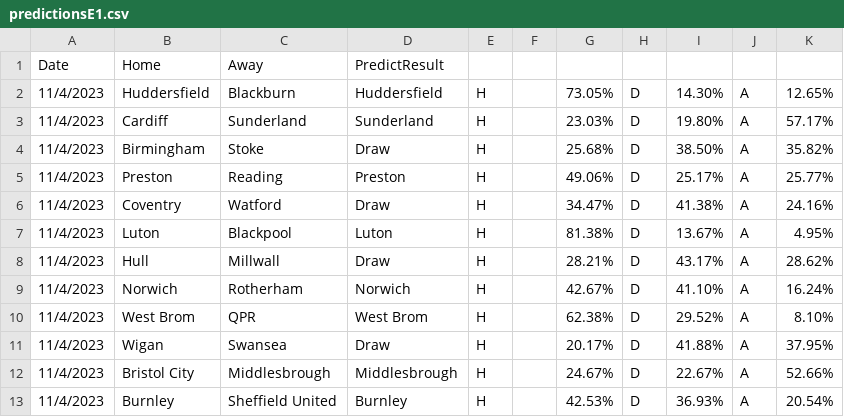
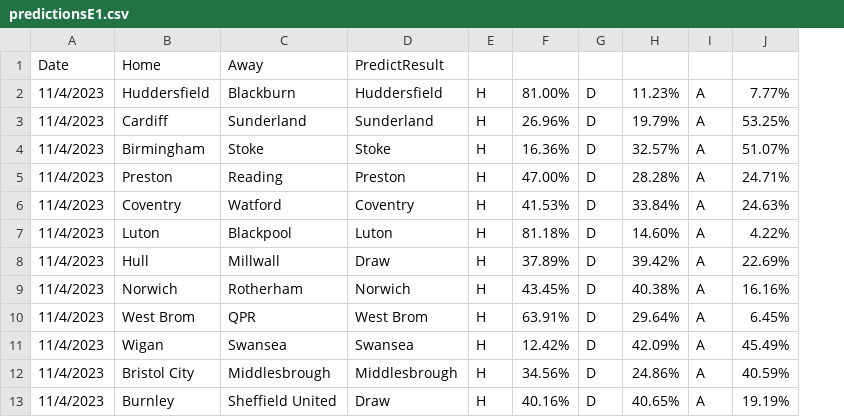
Before and after one commit to houch520/Football_prediction, a CSV file: predictionsE1.csv, drawn as a sheet; removed rows and columns are numbered as before the commit, all else as after; the diff names each change by its address in the sheet, - before the commit and + after, or states it on an @@ line.

```diff
--- a/predictionsE1.csv
+++ b/predictionsE1.csv
-column F, empty
-column G, rows 2-13: 73.05% | 23.03% | 25.68% | 49.06% | 34.47% | 81.38% | 28.21% | 42.67% | 62.38% | 20.17% | 24.67% | 42.53%
+column F, rows 2-13: 81.00% | 26.96% | 16.36% | 47.00% | 41.53% | 81.18% | 37.89% | 43.45% | 63.91% | 12.42% | 34.56% | 40.16%
-column I, rows 2-13: 14.30% | 19.80% | 38.50% | 25.17% | 41.38% | 13.67% | 43.17% | 41.10% | 29.52% | 41.88% | 22.67% | 36.93%
+column H, rows 2-13: 11.23% | 19.79% | 32.57% | 28.28% | 33.84% | 14.60% | 39.42% | 40.38% | 29.64% | 42.09% | 24.86% | 40.65%
-column K, rows 2-13: 12.65% | 57.17% | 35.82% | 25.77% | 24.16% | 4.95% | 28.62% | 16.24% | 8.10% | 37.95% | 52.66% | 20.54%
+column J, rows 2-13: 7.77% | 53.25% | 51.07% | 24.71% | 24.63% | 4.22% | 22.69% | 16.16% | 6.45% | 45.49% | 40.59% | 19.19%
-D4: Draw
+D4: Stoke
-D6: Draw
+D6: Coventry
-D11: Draw
+D11: Swansea
-D13: Burnley
+D13: Draw
```
Also changed, not shown: E1.csv, JPN.csv, 27 other files.
